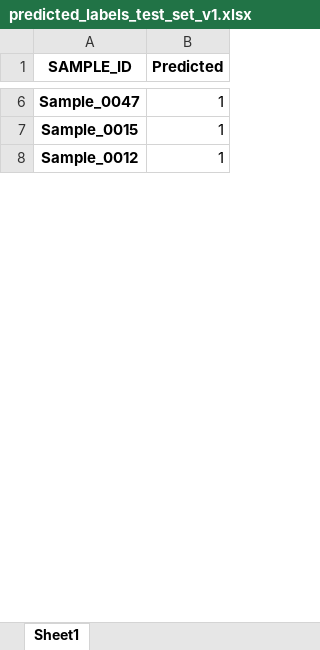
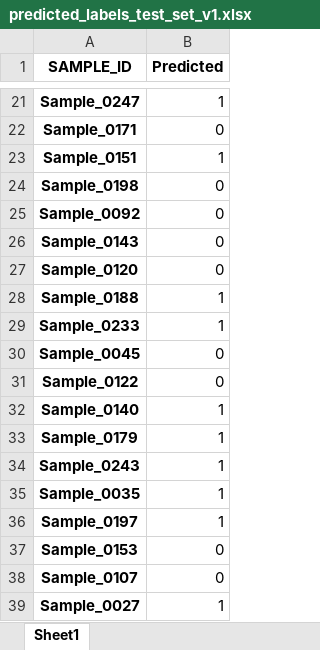
Before and after one commit to KlaudiaPacewicz/Final_project_Python_ed1_2023_2024_Warsaw_ALK, an Excel workbook: models/model_logistic_regression_v1/predicted_labels_test_set_v1.xlsx, sheet Sheet1, drawn as a sheet; only a part is shown, gaps mark what is left out; the shorter side is filled out with more unchanged rows; values as stored, in another font and other column widths than the file's, no borders; addresses are those after the commit; the diff covers the shown part only; the diff names each change by its address in the sheet, - before the commit and + after, or states it on an @@ line.

```diff
--- a/models/model_logistic_regression_v1/predicted_labels_test_set_v1.xlsx (sheet Sheet1)
+++ b/models/model_logistic_regression_v1/predicted_labels_test_set_v1.xlsx (sheet Sheet1)
-A21 (SAMPLE_ID): Sample_0047
+A21 (SAMPLE_ID): Sample_0247
+row 22: Sample_0171 | 0
-A23 (SAMPLE_ID): Sample_0015
+A23 (SAMPLE_ID): Sample_0151
+row 24: Sample_0198 | 0
+row 25: Sample_0092 | 0
+row 26: Sample_0143 | 0
+row 27: Sample_0120 | 0
+row 28: Sample_0188 | 1
+row 29: Sample_0233 | 1
+row 30: Sample_0045 | 0
+row 31: Sample_0122 | 0
+row 32: Sample_0140 | 1
+row 33: Sample_0179 | 1
+row 34: Sample_0243 | 1
+row 35: Sample_0035 | 1
+row 36: Sample_0197 | 1
+row 37: Sample_0153 | 0
+row 38: Sample_0107 | 0
+row 39: Sample_0027 | 1
```
Also changed, not shown: 18 added rows, 34 removed rows, 6 moved rows and 13 edited cells elsewhere in this sheet, models/model_logistic_regression_v1/merged_labels_and_features_v1.xlsx, models/model_logistic_regression_v1/test_set_v1.xlsx, 5 other files.
